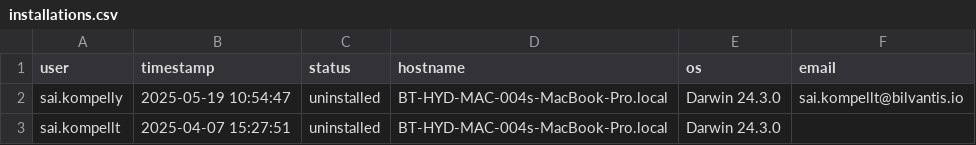
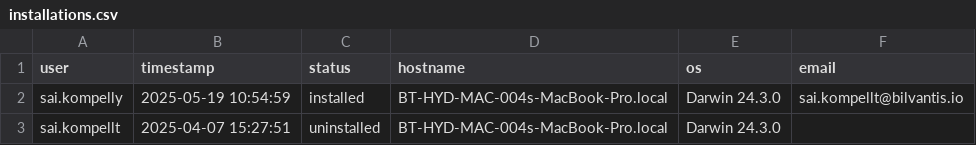
Before and after one commit to saikrishnakompelly-bilvantis/Genie-NoAI, a CSV file: installations.csv, drawn as a sheet.

Commit message:
Update installation status: sai.kompelly installed

```diff
--- a/installations.csv
+++ b/installations.csv
@@ -1,3 +1,3 @@
 user,timestamp,status,hostname,os,email
-sai.kompelly,2025-05-19 10:54:47,uninstalled,BT-HYD-MAC-004s-MacBook-Pro.local,Darwin 24.3.0,sai.kompellt@bilvantis.io
+sai.kompelly,2025-05-19 10:54:59,installed,BT-HYD-MAC-004s-MacBook-Pro.local,Darwin 24.3.0,sai.kompellt@bilvantis.io
 sai.kompellt,2025-04-07 15:27:51,uninstalled,BT-HYD-MAC-004s-MacBook-Pro.local,Darwin 24.3.0,
```
